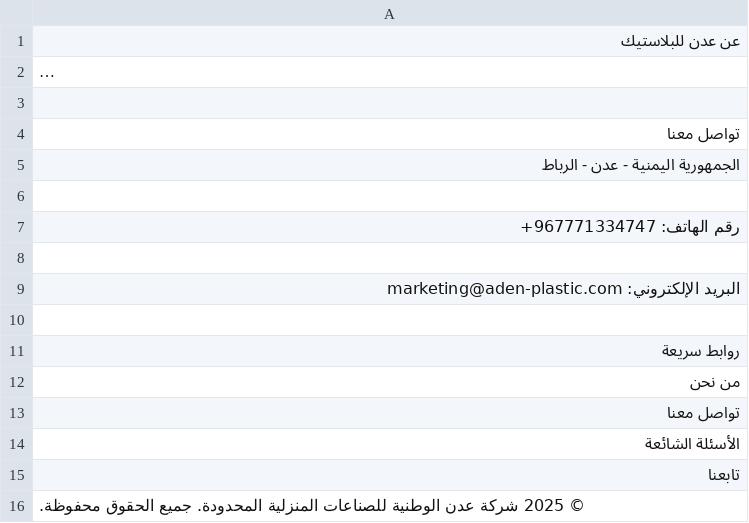
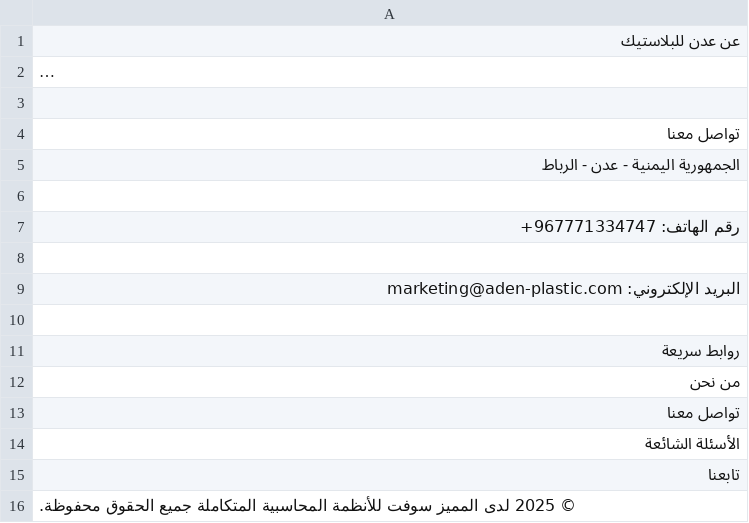
Before and after one commit to T772299420/Aden_plaste, a CSV file: address.csv, drawn as a sheet; long unchanged cells end in ….

Commit message:
Update address.csv

```diff
--- a/address.csv
+++ b/address.csv
@@ -15,2 +15,2 @@
 تابعنا
-© 2025 شركة عدن الوطنية للصناعات المنزلية المحدودة. جميع الحقوق محفوظة.
+© 2025 لدى المميز سوفت للأنظمة المحاسبية المتكاملة جميع الحقوق محفوظة.
```
